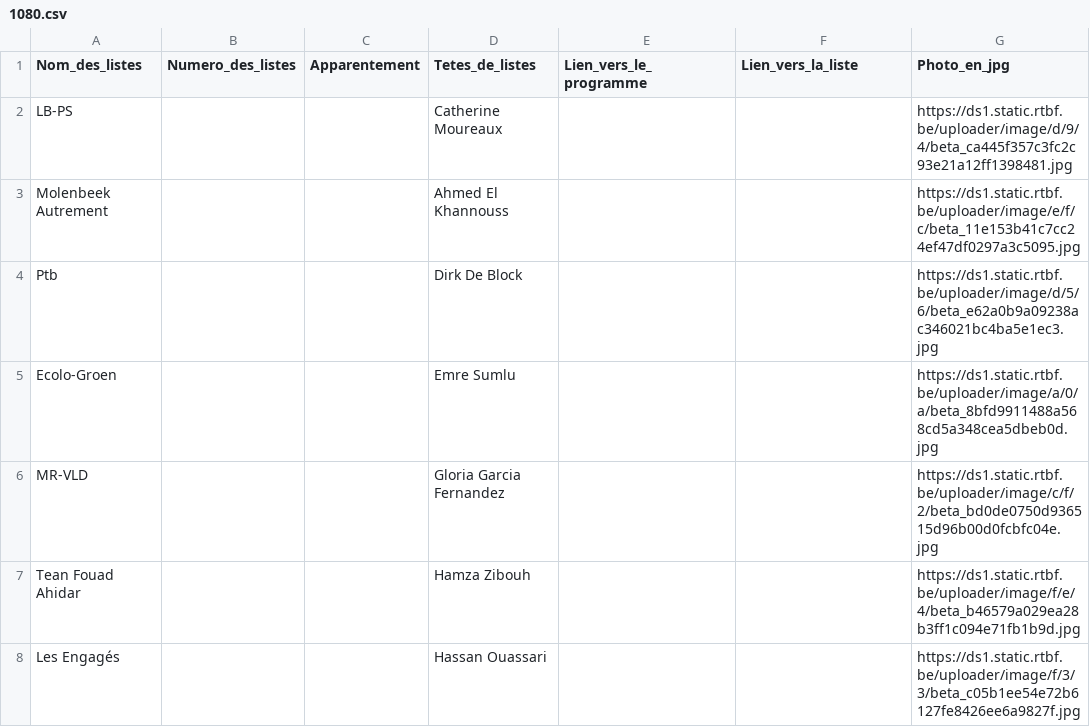
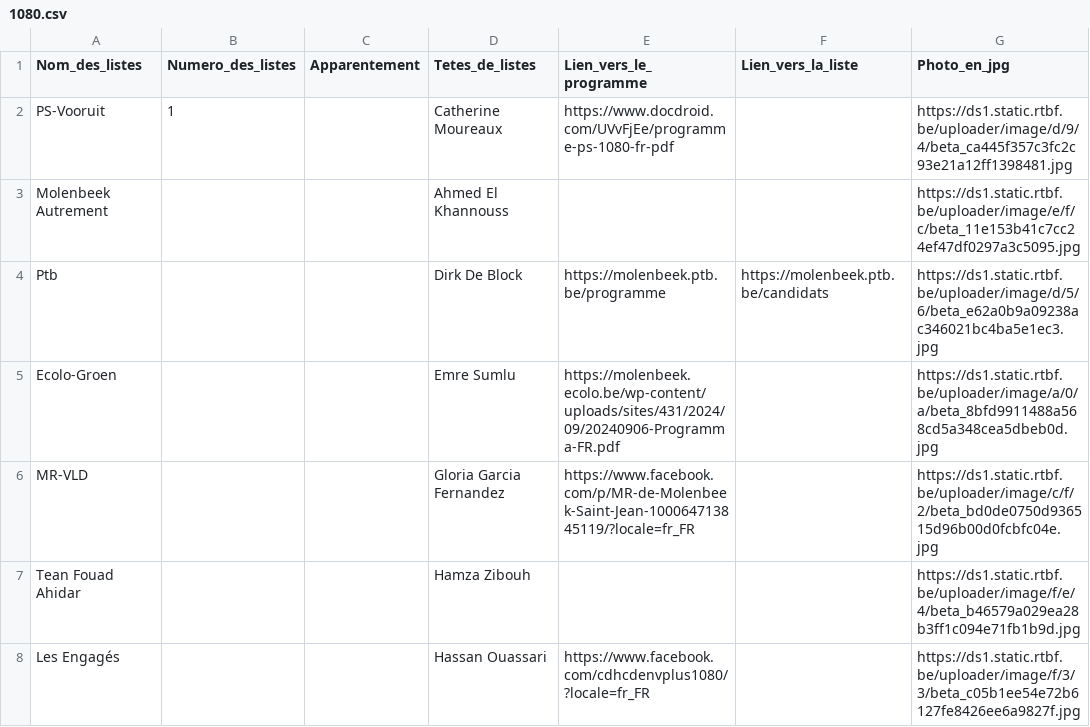
Before and after one commit to amcaw/electionslists, a CSV file: 1080.csv, drawn as a sheet.

Commit message:
Upload CSV file

```diff
--- a/1080.csv
+++ b/1080.csv
@@ -1,8 +1,8 @@
 Nom_des_listes,Numero_des_listes,Apparentement,Tetes_de_listes,Lien_vers_le_programme,Lien_vers_la_liste,Photo_en_jpg
-LB-PS,,,Catherine Moureaux,,,https://ds1.static.rtbf.be/uploader/image/d/9/4/beta_ca445f357c3fc2c93e21a12ff1398481.jpg
+PS-Vooruit,1,,Catherine Moureaux,https://www.docdroid.com/UVvFjEe/programme-ps-1080-fr-pdf,,https://ds1.static.rtbf.be/uploader/image/d/9/4/beta_ca445f357c3fc2c93e21a12ff1398481.jpg
 Molenbeek Autrement,,,Ahmed El Khannouss,,,https://ds1.static.rtbf.be/uploader/image/e/f/c/beta_11e153b41c7cc24ef47df0297a3c5095.jpg
-Ptb,,,Dirk De Block,,,https://ds1.static.rtbf.be/uploader/image/d/5/6/beta_e62a0b9a09238ac346021bc4ba5e1ec3.jpg
-Ecolo-Groen,,,Emre Sumlu,,,https://ds1.static.rtbf.be/uploader/image/a/0/a/beta_8bfd9911488a568cd5a348cea5dbeb0d.jpg
-MR-VLD,,,Gloria Garcia Fernandez,,,https://ds1.static.rtbf.be/uploader/image/c/f/2/beta_bd0de0750d936515d96b00d0fcbfc04e.jpg
+Ptb,,,Dirk De Block,https://molenbeek.ptb.be/programme,https://molenbeek.ptb.be/candidats,https://ds1.static.rtbf.be/uploader/image/d/5/6/beta_e62a0b9a09238ac346021bc4ba5e1ec3.jpg
+Ecolo-Groen,,,Emre Sumlu,https://molenbeek.ecolo.be/wp-content/uploads/sites/431/2024/09/20240906-Programma-FR.pdf,,https://ds1.static.rtbf.be/uploader/image/a/0/a/beta_8bfd9911488a568cd5a348cea5dbeb0d.jpg
+MR-VLD,,,Gloria Garcia Fernandez,https://www.facebook.com/p/MR-de-Molenbeek-Saint-Jean-100064713845119/?locale=fr_FR,,https://ds1.static.rtbf.be/uploader/image/c/f/2/beta_bd0de0750d936515d96b00d0fcbfc04e.jpg
 Tean Fouad Ahidar,,,Hamza Zibouh,,,https://ds1.static.rtbf.be/uploader/image/f/e/4/beta_b46579a029ea28b3ff1c094e71fb1b9d.jpg
-Les Engagés,,,Hassan Ouassari,,,https://ds1.static.rtbf.be/uploader/image/f/3/3/beta_c05b1ee54e72b6127fe8426ee6a9827f.jpg
+Les Engagés,,,Hassan Ouassari,https://www.facebook.com/cdhcdenvplus1080/?locale=fr_FR,,https://ds1.static.rtbf.be/uploader/image/f/3/3/beta_c05b1ee54e72b6127fe8426ee6a9827f.jpg
```
